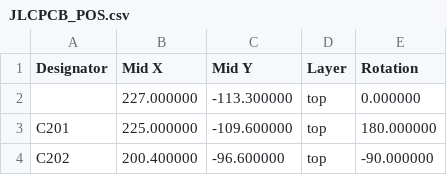
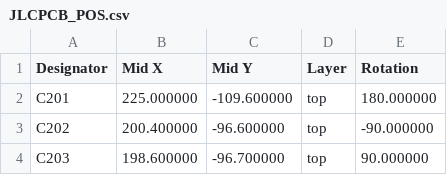
Before and after one commit to WiddleWabbit/MQTT-ModularControllerBoard, a CSV file: Outputs/Assembly/JLCPCB_POS.csv, drawn as a sheet; only a part is shown; the shorter side is filled out with more unchanged rows.

```diff
--- a/Outputs/Assembly/JLCPCB_POS.csv
+++ b/Outputs/Assembly/JLCPCB_POS.csv
@@ -1,3 +1,2 @@
 "Designator","Mid X","Mid Y","Layer","Rotation"
-"","227.000000","-113.300000","top","0.000000"
 "C201","225.000000","-109.600000","top","180.000000"
```
Also changed, not shown: Outputs/Assembly/BOM.csv, Outputs/Assembly/MQTT-ModularControllerBoard-top-pos.csv, 27 other files.
